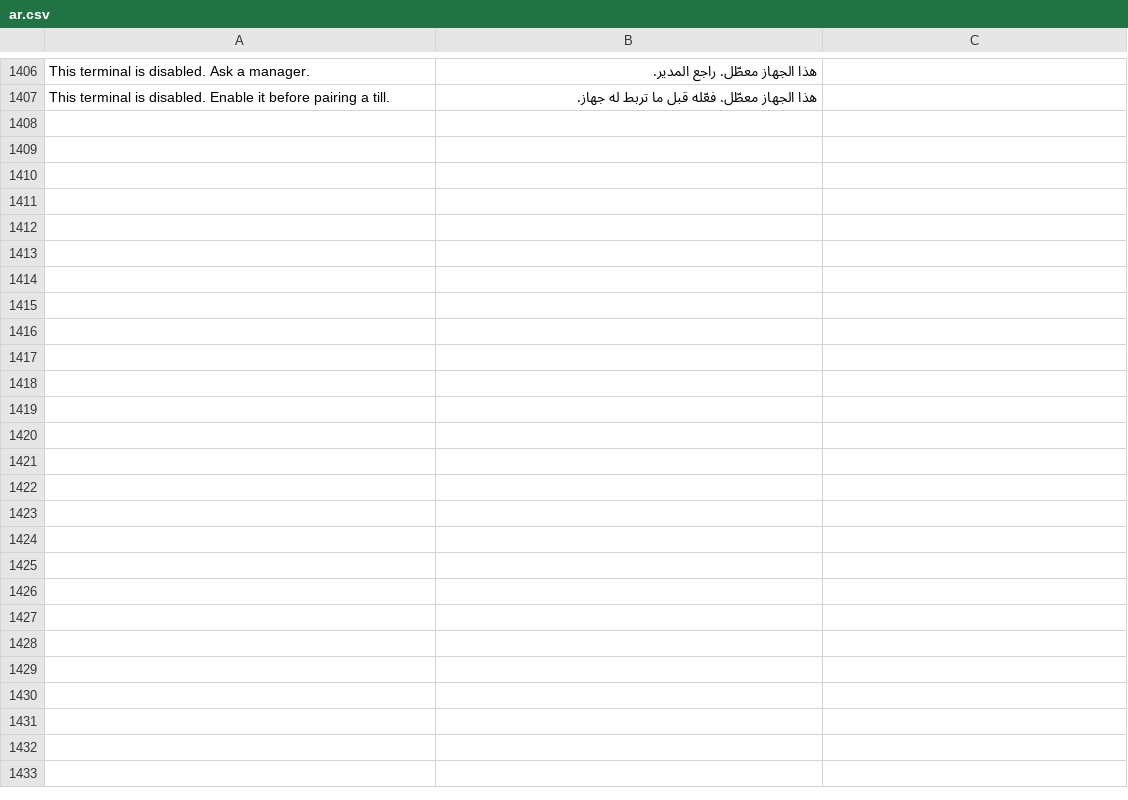
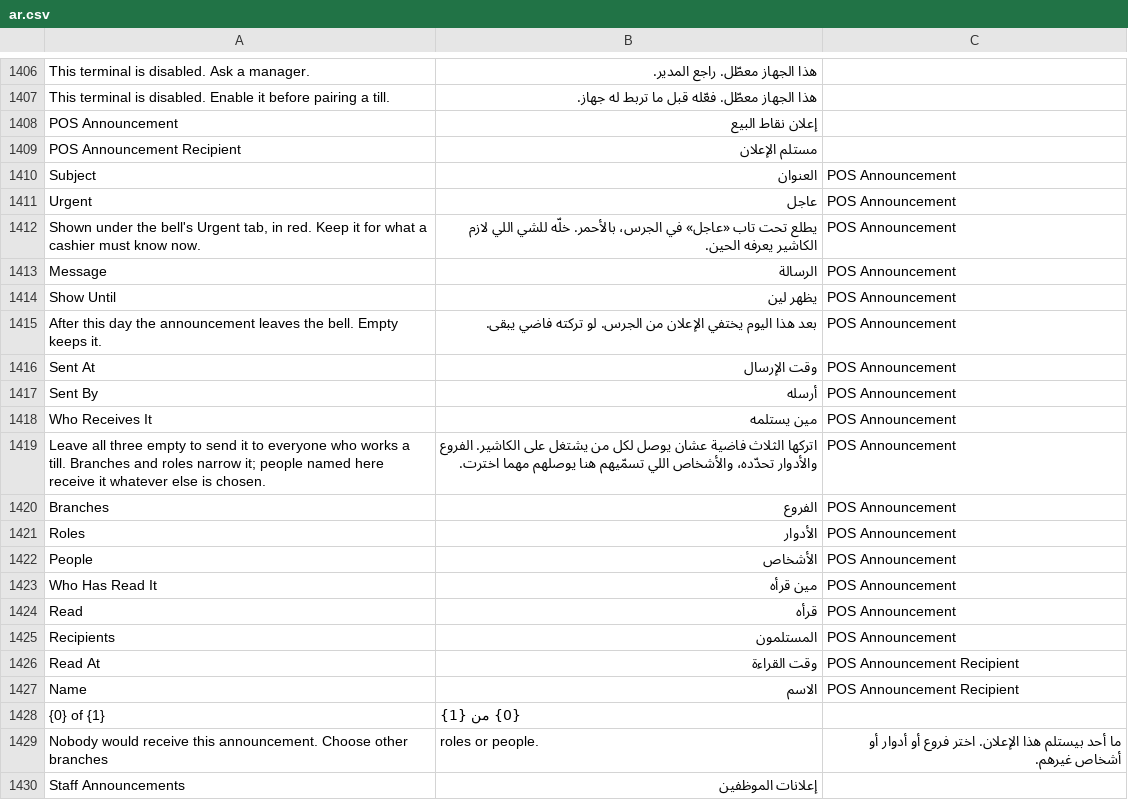
Before and after one commit to hh2000h4000/ruzmh_restaurant_pos, a CSV file: restaurant_pos/translations/ar.csv, drawn as a sheet; only a part is shown, gaps mark what is left out.

```diff
--- a/restaurant_pos/translations/ar.csv
+++ b/restaurant_pos/translations/ar.csv
@@ -1407 +1407,24 @@ This terminal is disabled. Ask a manager.,هذا الجهاز معطّل. راج
 This terminal is disabled. Enable it before pairing a till.,هذا الجهاز معطّل. فعّله قبل ما تربط له جهاز.
+POS Announcement,إعلان نقاط البيع
+POS Announcement Recipient,مستلم الإعلان
+Subject,العنوان,POS Announcement
+Urgent,عاجل,POS Announcement
+"Shown under the bell's Urgent tab, in red. Keep it for what a cashier must know now.","يطلع تحت تاب «عاجل» في الجرس، بالأحمر. خلّه للشي اللي لازم الكاشير يعرفه الحين.",POS Announcement
+Message,الرسالة,POS Announcement
+Show Until,يظهر لين,POS Announcement
+"After this day the announcement leaves the bell. Empty keeps it.","بعد هذا اليوم يختفي الإعلان من الجرس. لو تركته فاضي يبقى.",POS Announcement
+Sent At,وقت الإرسال,POS Announcement
+Sent By,أرسله,POS Announcement
+Who Receives It,مين يستلمه,POS Announcement
+"Leave all three empty to send it to everyone who works a till. Branches and roles narrow it; people named here receive it whatever else is chosen.","اتركها الثلاث فاضية عشان يوصل لكل من يشتغل على الكاشير. الفروع والأدوار تحدّده، والأشخاص اللي تسمّيهم هنا يوصلهم مهما اخترت.",POS Announcement
+Branches,الفروع,POS Announcement
+Roles,الأدوار,POS Announcement
+People,الأشخاص,POS Announcement
+Who Has Read It,مين قرأه,POS Announcement
+Read,قرأه,POS Announcement
+Recipients,المستلمون,POS Announcement
+Read At,وقت القراءة,POS Announcement Recipient
+Name,الاسم,POS Announcement Recipient
+{0} of {1},{0} من {1}
+Nobody would receive this announcement. Choose other branches, roles or people.,ما أحد بيستلم هذا الإعلان. اختر فروع أو أدوار أو أشخاص غيرهم.
+Staff Announcements,إعلانات الموظفين
```
Also changed, not shown: 37 other files.
